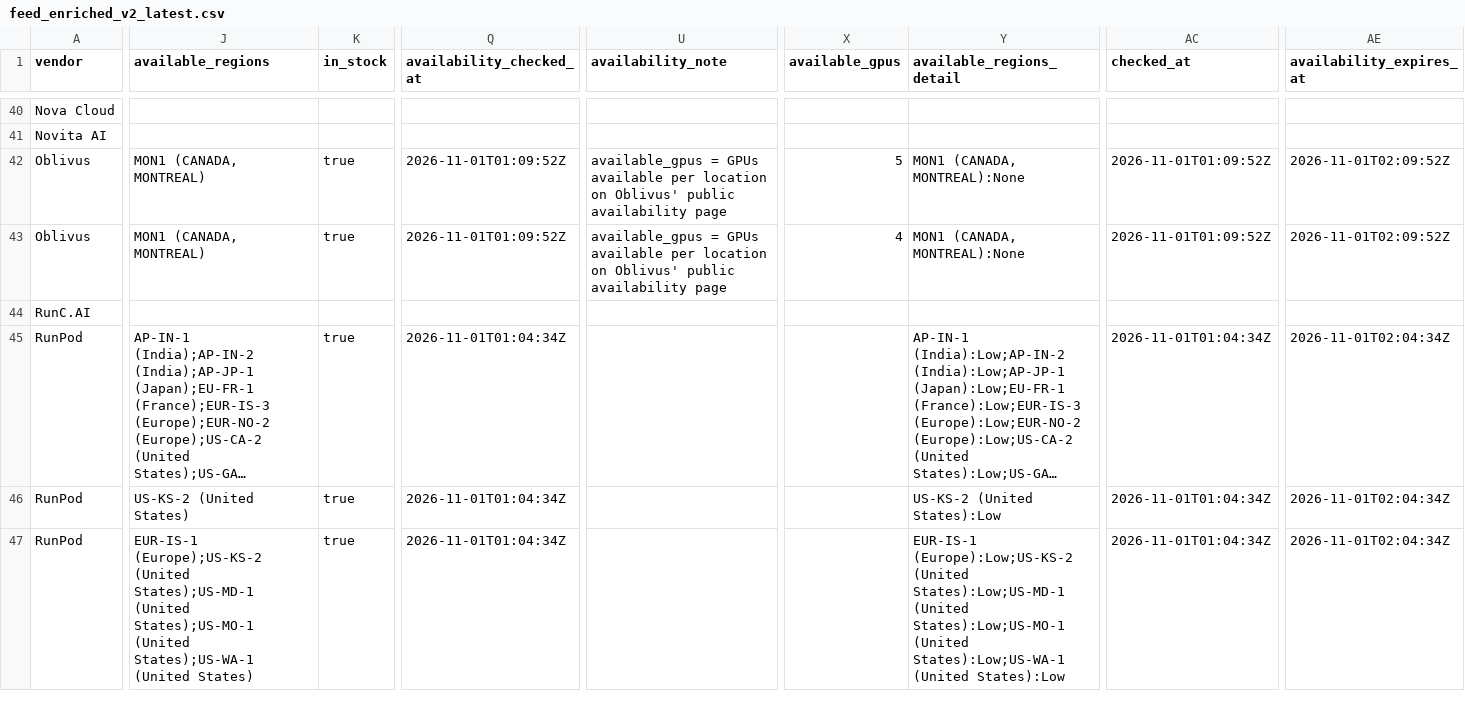
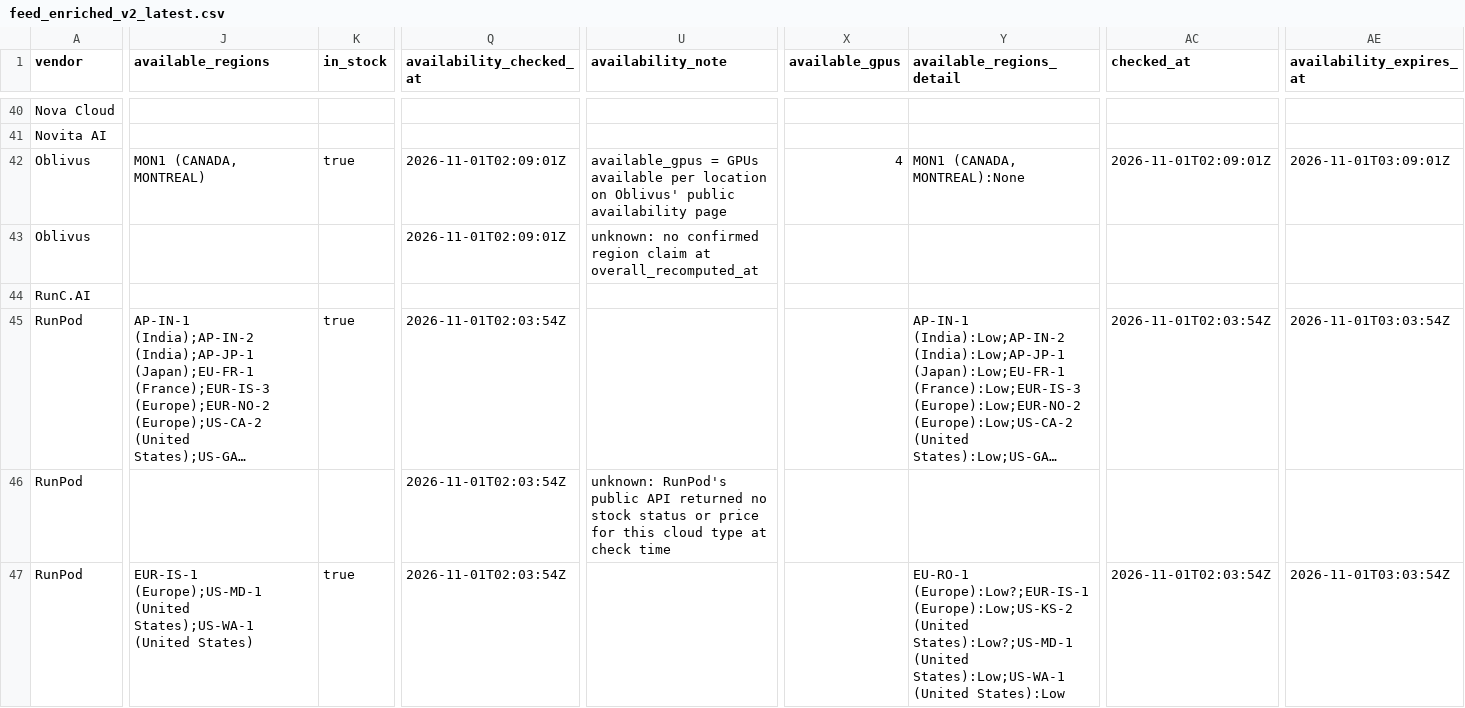
Before and after one commit to connormatthewdouglas/agent-work-stack-deals, a CSV file: latest/feed_enriched_v2_latest.csv, drawn as a sheet; only a part is shown, gaps mark what is left out; long unchanged cells end in …; the diff covers the shown part only; the diff names each change by its address in the sheet, - before the commit and + after, or states it on an @@ line.

Commit message:
scout snapshot 2026-11-01T02:10:09Z gen 20261101T021009Z-e8f8e1c5

```diff
--- a/latest/feed_enriched_v2_latest.csv
+++ b/latest/feed_enriched_v2_latest.csv
-Q42:Q43 (availability_checked_at): 2026-11-01T01:09:52Z
+Q42:Q43 (availability_checked_at): 2026-11-01T02:09:01Z
-X42 (available_gpus): 5
+X42 (available_gpus): 4
-AC42 (checked_at): 2026-11-01T01:09:52Z
+AC42 (checked_at): 2026-11-01T02:09:01Z
-AE42 (availability_expires_at): 2026-11-01T02:09:52Z
+AE42 (availability_expires_at): 2026-11-01T03:09:01Z
-J43 (available_regions): MON1 (CANADA, MONTREAL)
+J43 (available_regions): (empty)
-K43 (in_stock): true
+K43 (in_stock): (empty)
-U43 (availability_note): available_gpus = GPUs available per location on Oblivus' public availability page
+U43 (availability_note): unknown: no confirmed region claim at overall_recomputed_at
-X43 (available_gpus): 4
+X43 (available_gpus): (empty)
-Y43 (available_regions_detail): MON1 (CANADA, MONTREAL):None
+Y43 (available_regions_detail): (empty)
-AC43 (checked_at): 2026-11-01T01:09:52Z
+AC43 (checked_at): (empty)
-AE43 (availability_expires_at): 2026-11-01T02:09:52Z
+AE43 (availability_expires_at): (empty)
-Q45:Q47 (availability_checked_at): 2026-11-01T01:04:34Z
+Q45:Q47 (availability_checked_at): 2026-11-01T02:03:54Z
-AC45 (checked_at): 2026-11-01T01:04:34Z
+AC45 (checked_at): 2026-11-01T02:03:54Z
-AE45 (availability_expires_at): 2026-11-01T02:04:34Z
+AE45 (availability_expires_at): 2026-11-01T03:03:54Z
-J46 (available_regions): US-KS-2 (United States)
+J46 (available_regions): (empty)
-K46 (in_stock): true
+K46 (in_stock): (empty)
-U46 (availability_note): (empty)
+U46 (availability_note): unknown: RunPod's public API returned no stock status or price for this cloud type at check time
-Y46 (available_regions_detail): US-KS-2 (United States):Low
+Y46 (available_regions_detail): (empty)
-AC46 (checked_at): 2026-11-01T01:04:34Z
+AC46 (checked_at): (empty)
-AE46 (availability_expires_at): 2026-11-01T02:04:34Z
+AE46 (availability_expires_at): (empty)
-J47 (available_regions): EUR-IS-1 (Europe);US-KS-2 (United States);US-MD-1 (United States);US-MO-1 (United States);US-WA-1…
+J47 (available_regions): EUR-IS-1 (Europe);US-MD-1 (United States);US-WA-1…
-Y47 (available_regions_detail): EUR-IS-1 (Europe):Low;US-KS-2 (United States):Low;US-MD-1 (United States):Low;US-MO-1 (United States):Low;US-WA-1…
+Y47 (available_regions_detail): EU-RO-1 (Europe):Low?;EUR-IS-1 (Europe):Low;US-KS-2 (United States):Low?;US-MD-1 (United States):Low;US-WA-1…
-AC47 (checked_at): 2026-11-01T01:04:34Z
+AC47 (checked_at): 2026-11-01T02:03:54Z
-AE47 (availability_expires_at): 2026-11-01T02:04:34Z
+AE47 (availability_expires_at): 2026-11-01T03:03:54Z
```
Also changed, not shown: 94 edited cells elsewhere in this file, latest/availability_v2_latest.csv, 3 other files.
